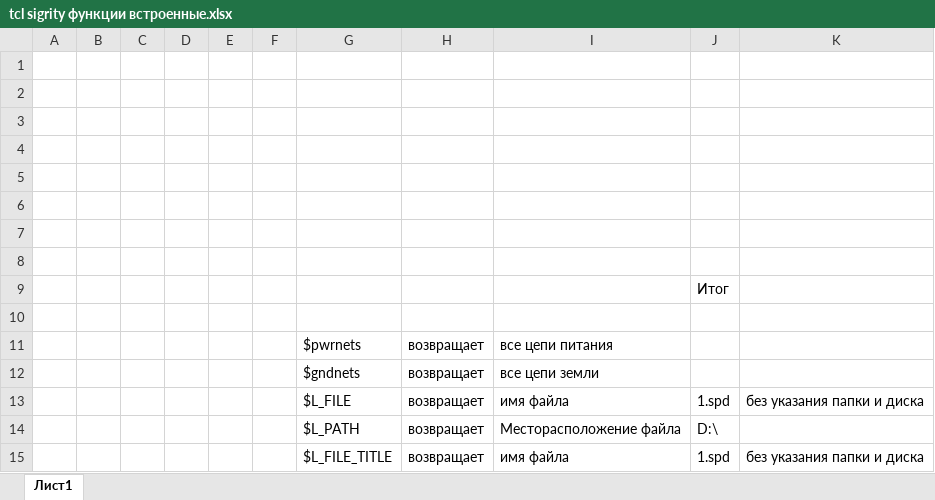
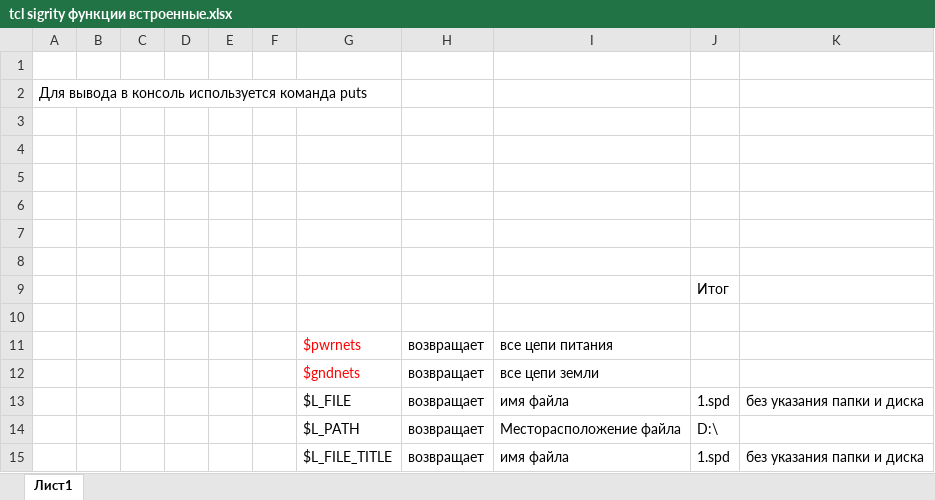
Before and after one commit to Avrimuskom/sigrity-rus, an Excel workbook: tcl sigrity функции встроенные.xlsx, sheet Лист1, drawn as a sheet; values as stored, in another font and other column widths than the file's, no borders; the diff names each change by its address in the sheet, - before the commit and + after, or states it on an @@ line.

```diff
--- a/tcl sigrity функции встроенные.xlsx (sheet Лист1)
+++ b/tcl sigrity функции встроенные.xlsx (sheet Лист1)
-A2: (empty)
+A2: Для вывода в консоль используется команда puts
-G11:G12 text colour: black
+G11:G12 text colour: #FF0000
```
Also changed, not shown: sigrity команды.xlsx, 2 other files.
